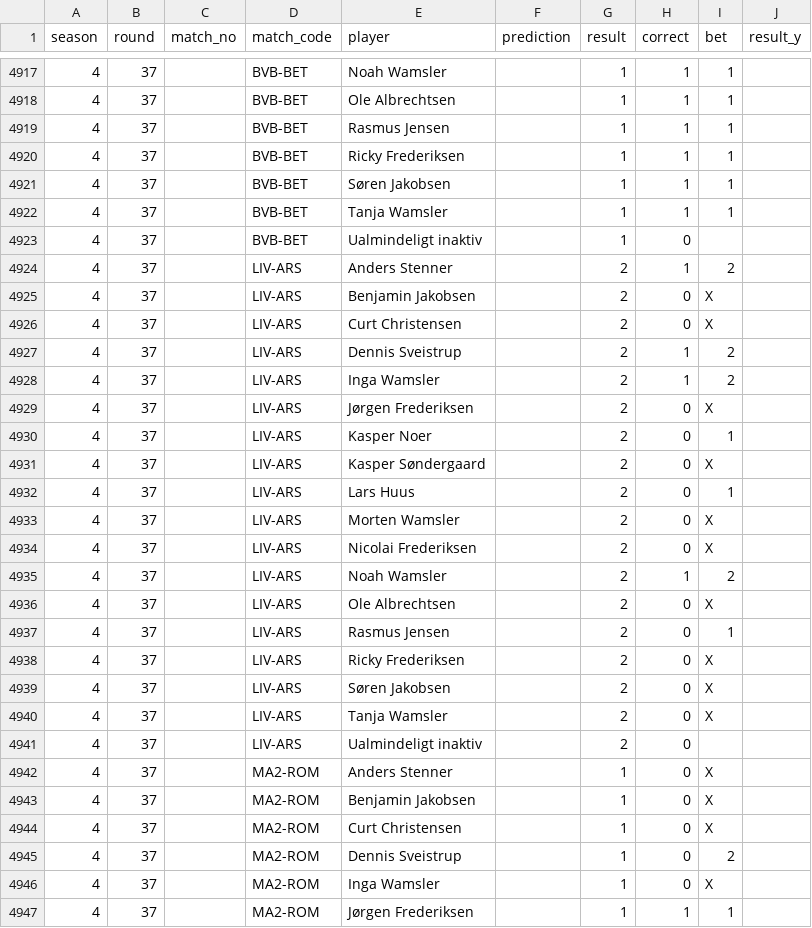
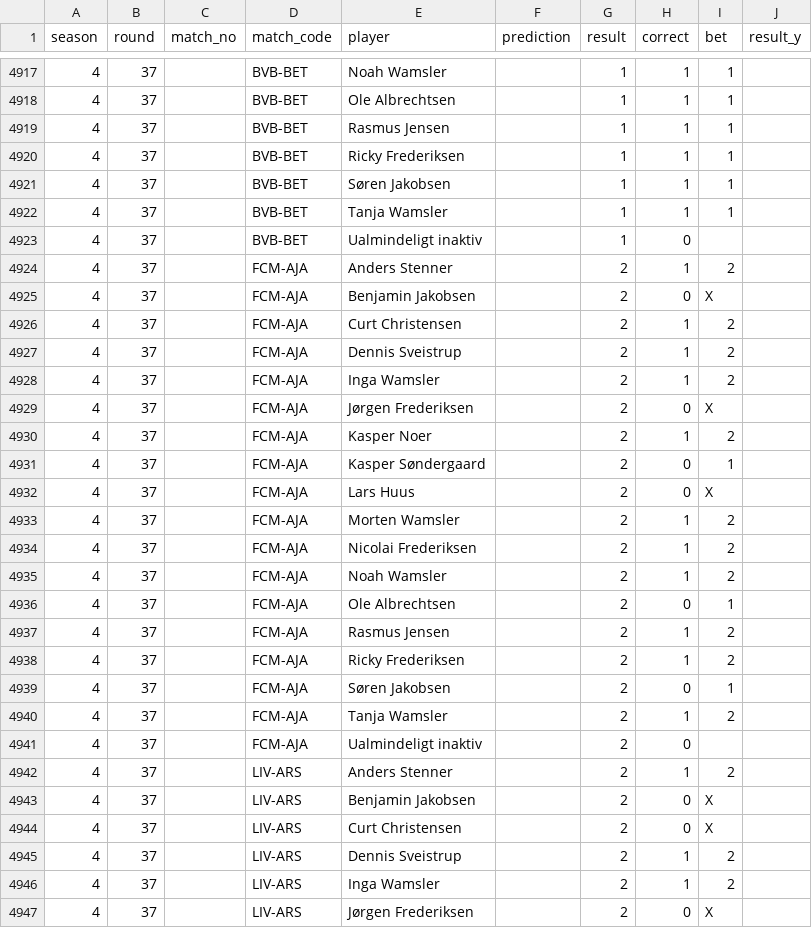
Before and after one commit to Stenner93/Odds, a CSV file: data/points.csv, drawn as a sheet; only a part is shown, gaps mark what is left out; the shorter side is filled out with more unchanged rows; the diff names each change by its address in the sheet, - before the commit and + after, or states it on an @@ line.

```diff
--- a/data/points.csv
+++ b/data/points.csv
+row 4924: 4 | 37 |  | FCM-AJA | Anders Stenner |  | 2 | 1 | 2
+row 4925: 4 | 37 |  | FCM-AJA | Benjamin Jakobsen |  | 2 | 0 | X
+row 4926: 4 | 37 |  | FCM-AJA | Curt Christensen |  | 2 | 1 | 2
+row 4927: 4 | 37 |  | FCM-AJA | Dennis Sveistrup |  | 2 | 1 | 2
+row 4928: 4 | 37 |  | FCM-AJA | Inga Wamsler |  | 2 | 1 | 2
+row 4929: 4 | 37 |  | FCM-AJA | Jørgen Frederiksen |  | 2 | 0 | X
+row 4930: 4 | 37 |  | FCM-AJA | Kasper Noer |  | 2 | 1 | 2
+row 4931: 4 | 37 |  | FCM-AJA | Kasper Søndergaard |  | 2 | 0 | 1
+row 4932: 4 | 37 |  | FCM-AJA | Lars Huus |  | 2 | 0 | X
+row 4933: 4 | 37 |  | FCM-AJA | Morten Wamsler |  | 2 | 1 | 2
+row 4934: 4 | 37 |  | FCM-AJA | Nicolai Frederiksen |  | 2 | 1 | 2
+row 4935: 4 | 37 |  | FCM-AJA | Noah Wamsler |  | 2 | 1 | 2
+row 4936: 4 | 37 |  | FCM-AJA | Ole Albrechtsen |  | 2 | 0 | 1
+row 4937: 4 | 37 |  | FCM-AJA | Rasmus Jensen |  | 2 | 1 | 2
+row 4938: 4 | 37 |  | FCM-AJA | Ricky Frederiksen |  | 2 | 1 | 2
+row 4939: 4 | 37 |  | FCM-AJA | Søren Jakobsen |  | 2 | 0 | 1
+row 4940: 4 | 37 |  | FCM-AJA | Tanja Wamsler |  | 2 | 1 | 2
+row 4941: 4 | 37 |  | FCM-AJA | Ualmindeligt inaktiv |  | 2 | 0
```
Also changed, not shown: data/h2h.csv, data/standings.csv, 2 other files.
